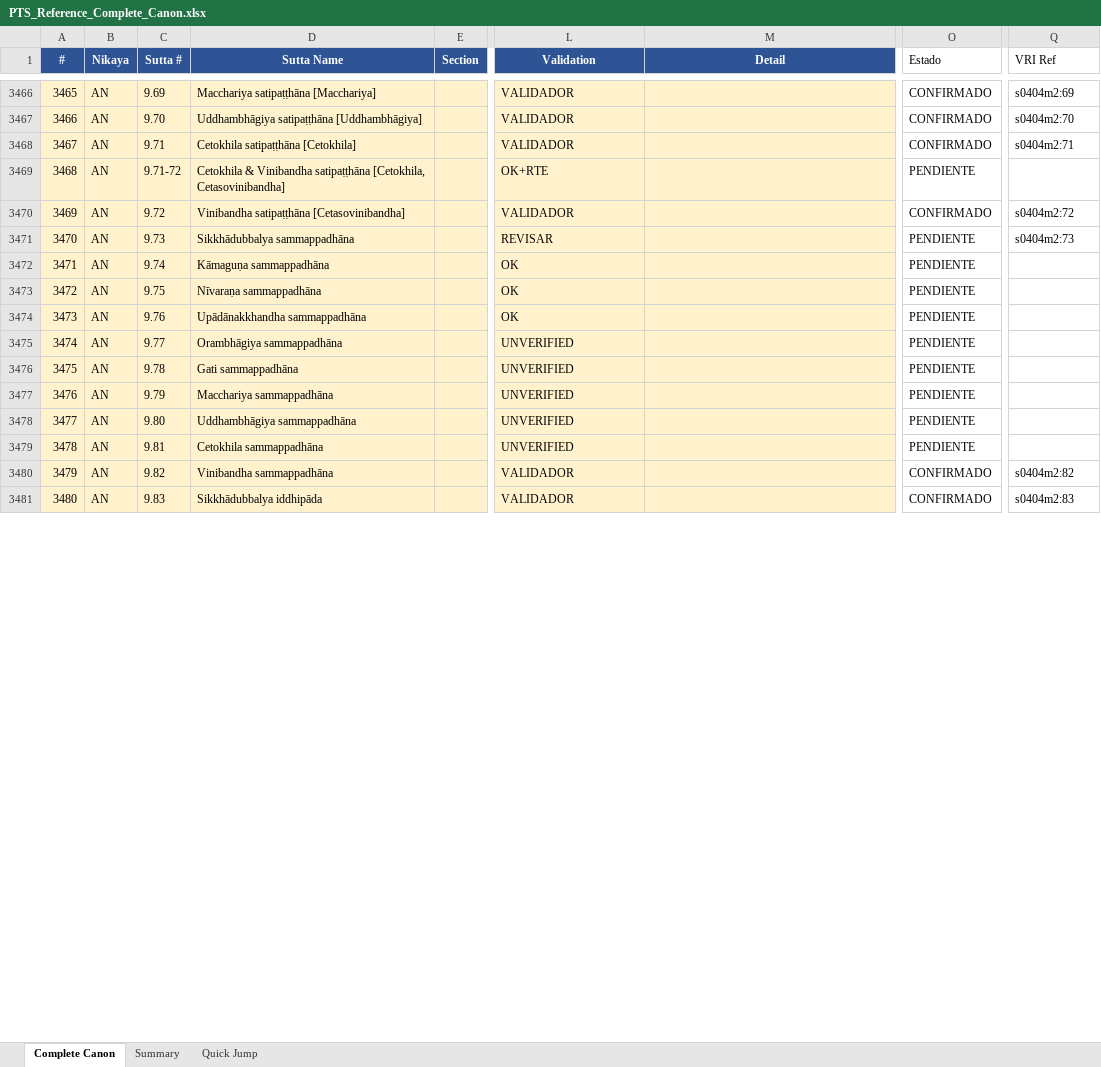
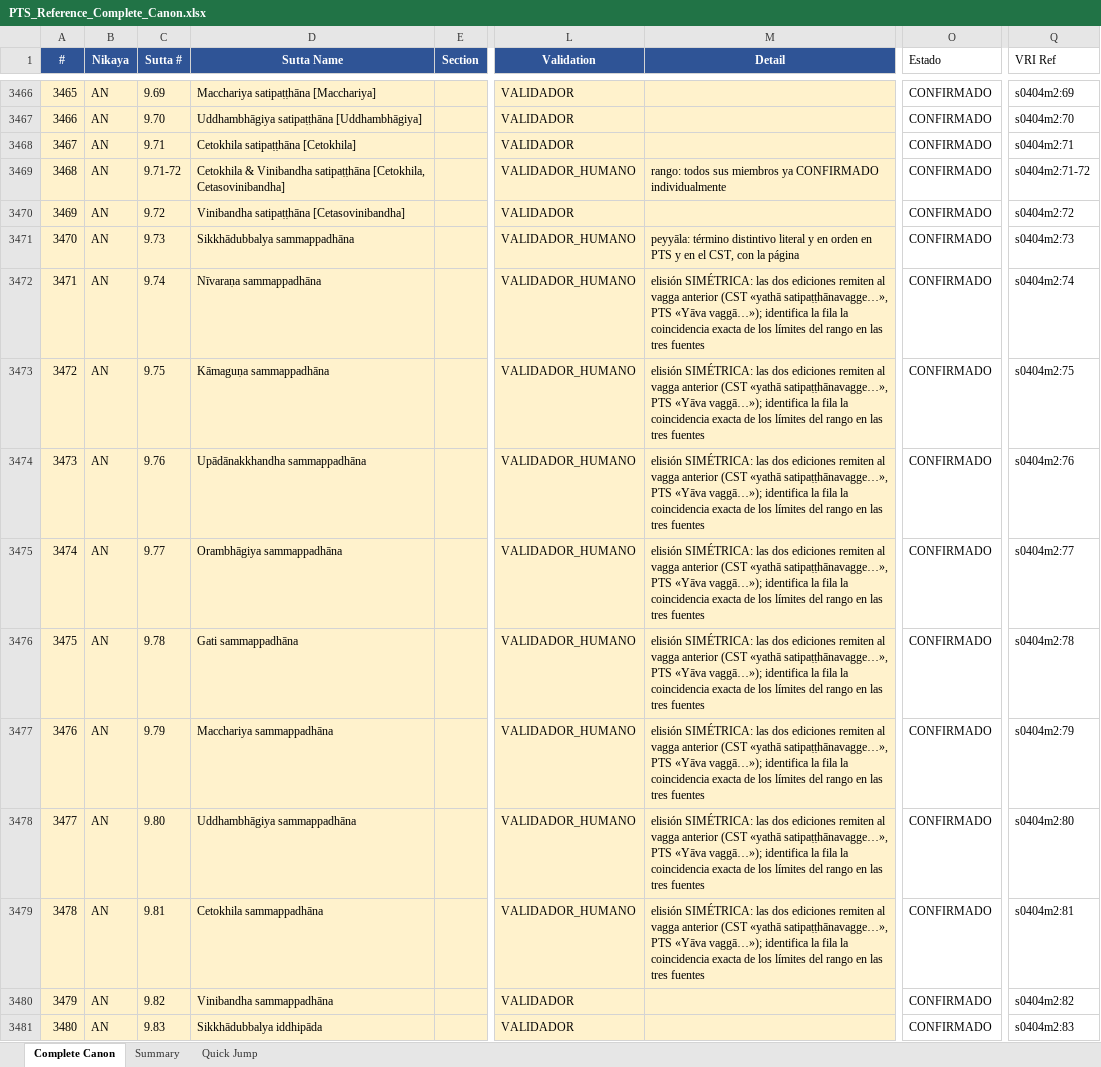
Before and after one commit to jorgecaa/pts-vri-concordance, an Excel workbook: PTS_Reference_Complete_Canon.xlsx, sheet Complete Canon, drawn as a sheet; only a part is shown, gaps mark what is left out; values as stored, in another font and other column widths than the file's, no borders; the diff covers the shown part only; the diff names each change by its address in the sheet, - before the commit and + after, or states it on an @@ line.

Commit message:
A iv CERRADO 🔒 298/298 — la cola del Aṭṭhaka va +1 y el Navaka elide simétricamente
Dos hallazgos que obligan a no aplicar la regla general a ciegas:

⚠️ La premisa «Sutta # ≡ paranum del VRI», sin excepción en las 1099 filas
CONFIRMADO de A ii-A v, DEJA DE CUMPLIRSE en la cola del Aṭṭhaka: el grupo
Upāsikā del CST es <p n=91-116> (26) y el Excel lo numera 8.91-117 (27), y de
ahí todo va corrido uno. Se ve en tres filas consecutivas cotejando nombre
contra contenido: 8.118 «Aṭṭhamaggaṅga» es el óctuple sendero = paranum 117,
8.119 los abhibhāyatana = 118, 8.120 los vimokkha = 119. Esas filas llevan la
VRI Ref CORREGIDA. check_integrity no lo habría cazado —los paranums
desplazados también existen—: es el punto ciego, un par coherente consigo mismo
pero ajeno a la fila.

⚠️ El Navaka elide SIMÉTRICAMENTE: 9.74-81 y 9.84-91 no tienen texto en ninguna
edición, las dos remiten al vagga anterior (CST «yathā satipaṭṭhānavagge…», PTS
«Yāva vaggā…»). Lo que identifica cada fila es la coincidencia exacta de los
límites del rango en las tres fuentes: <p n=74-81>, el marcador LXXIII-LXXXI de
A iv 462 y las ocho filas del Excel.

Esa estructura desmiente además dos nombres: el vagga de referencia (CST 63-72 y
las propias filas 9.63-72) va «sikkhādubbalya, nīvaraṇa, kāmaguṇa…» y la serie
del iddhipāda lo respeta, pero la del sammappadhāna traía 9.74 Kāmaguṇa y 9.75
Nīvaraṇa invertidas. Corregidas.

an_peyyala: entre las sondas cercanas manda ahora la más RARA, no la más larga.
En el Navaka las nueve filas casaban con el mismo «sammappadhāna» en posiciones
sucesivas — monótono y vacío, el modo de fallo contra el que existe la prueba.

AN 1364/1738 · Canon 3364/6098 (55,2%).

```diff
--- a/PTS_Reference_Complete_Canon.xlsx (sheet Complete Canon)
+++ b/PTS_Reference_Complete_Canon.xlsx (sheet Complete Canon)
-L3469 (Validation): OK+RTE
+L3469 (Validation): VALIDADOR_HUMANO
-M3469 (Detail): (empty)
+M3469 (Detail): rango: todos sus miembros ya CONFIRMADO individualmente
-O3469 (Estado): PENDIENTE
+O3469 (Estado): CONFIRMADO
-Q3469 (VRI Ref): (empty)
+Q3469 (VRI Ref): s0404m2:71-72
-L3471 (Validation): REVISAR
+L3471 (Validation): VALIDADOR_HUMANO
-M3471 (Detail): (empty)
+M3471 (Detail): peyyāla: término distintivo literal y en orden en PTS y en el CST, con la página
-O3471:O3479 (Estado): PENDIENTE
+O3471:O3479 (Estado): CONFIRMADO
-D3472 (Sutta Name): Kāmaguṇa sammappadhāna
+D3472 (Sutta Name): Nīvaraṇa sammappadhāna
-L3472:L3474 (Validation): OK
+L3472:L3474 (Validation): VALIDADOR_HUMANO
-M3472:M3479 (Detail): (empty)
+M3472:M3479 (Detail): elisión SIMÉTRICA: las dos ediciones remiten al vagga anterior (CST «yathā satipaṭṭhānavagge…», PTS «Yāva vaggā…»); identifica la fila la coincidencia exacta de los límites del rango en las tres fuentes
-Q3472 (VRI Ref): (empty)
+Q3472 (VRI Ref): s0404m2:74
-D3473 (Sutta Name): Nīvaraṇa sammappadhāna
+D3473 (Sutta Name): Kāmaguṇa sammappadhāna
-Q3473 (VRI Ref): (empty)
+Q3473 (VRI Ref): s0404m2:75
-Q3474 (VRI Ref): (empty)
+Q3474 (VRI Ref): s0404m2:76
-L3475:L3479 (Validation): UNVERIFIED
+L3475:L3479 (Validation): VALIDADOR_HUMANO
-Q3475 (VRI Ref): (empty)
+Q3475 (VRI Ref): s0404m2:77
-Q3476 (VRI Ref): (empty)
+Q3476 (VRI Ref): s0404m2:78
-Q3477 (VRI Ref): (empty)
+Q3477 (VRI Ref): s0404m2:79
-Q3478 (VRI Ref): (empty)
+Q3478 (VRI Ref): s0404m2:80
-Q3479 (VRI Ref): (empty)
+Q3479 (VRI Ref): s0404m2:81
```
Also changed, not shown: 159 edited cells elsewhere in this sheet, 3 other files.
